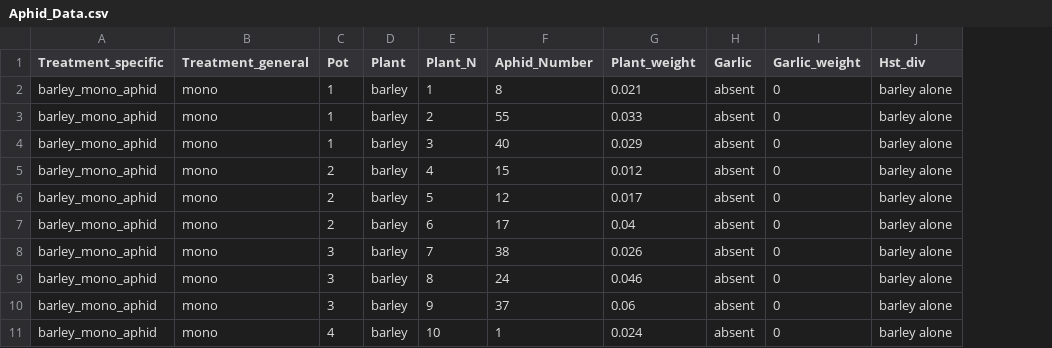
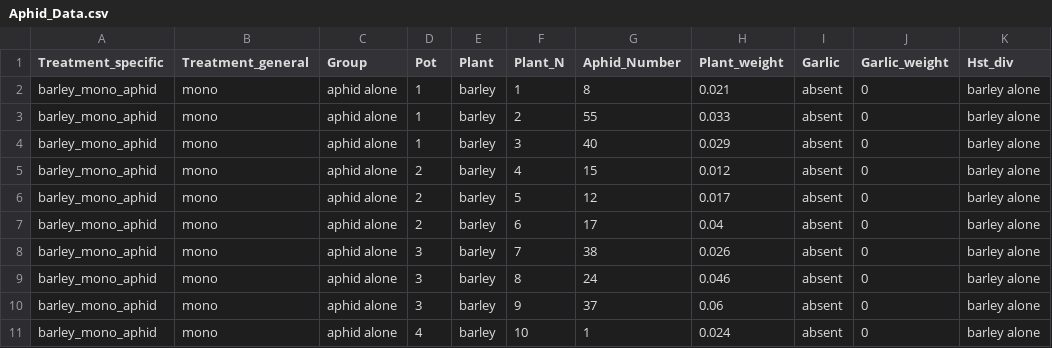
Before and after one commit to oksanabuzh/GrainAphid_Control, a CSV file: Data/Aphid_Data.csv, drawn as a sheet; only a part is shown; the diff names each change by its address in the sheet, - before the commit and + after, or states it on an @@ line.

```diff
--- a/Data/Aphid_Data.csv
+++ b/Data/Aphid_Data.csv
+column C (Group), rows 2-11: all aphid alone
```
Also changed, not shown: 1 other file.
